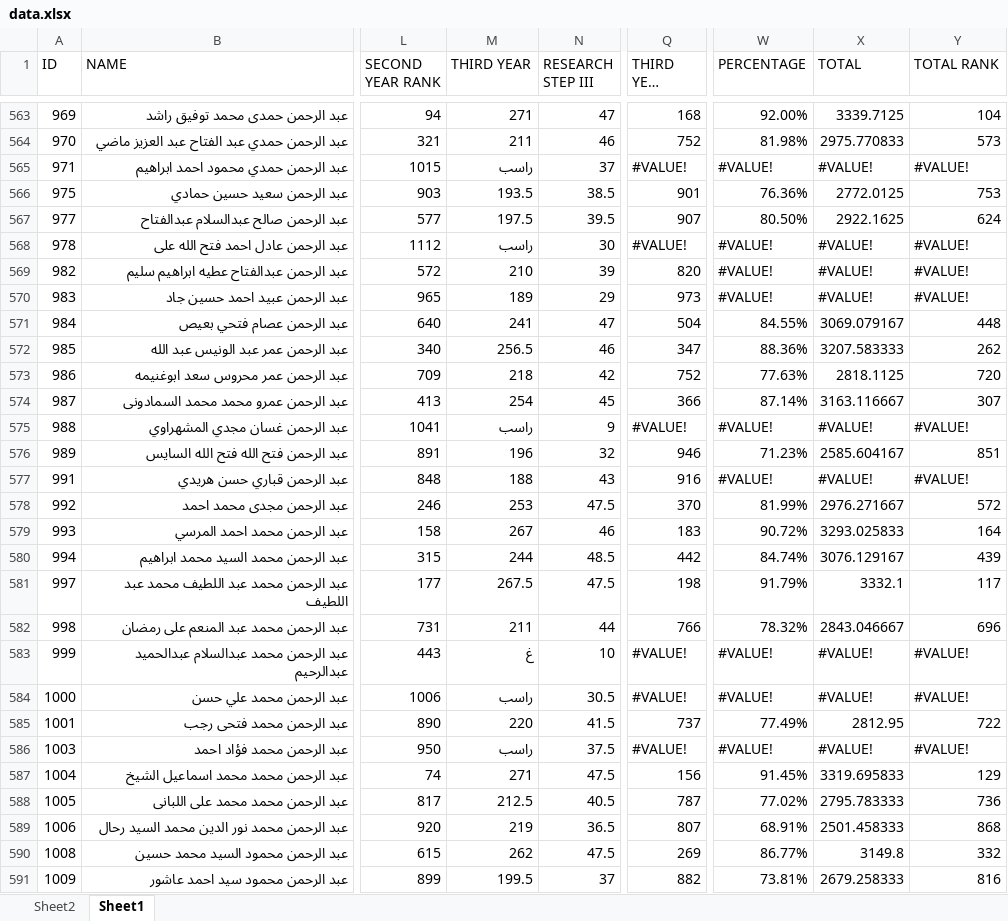
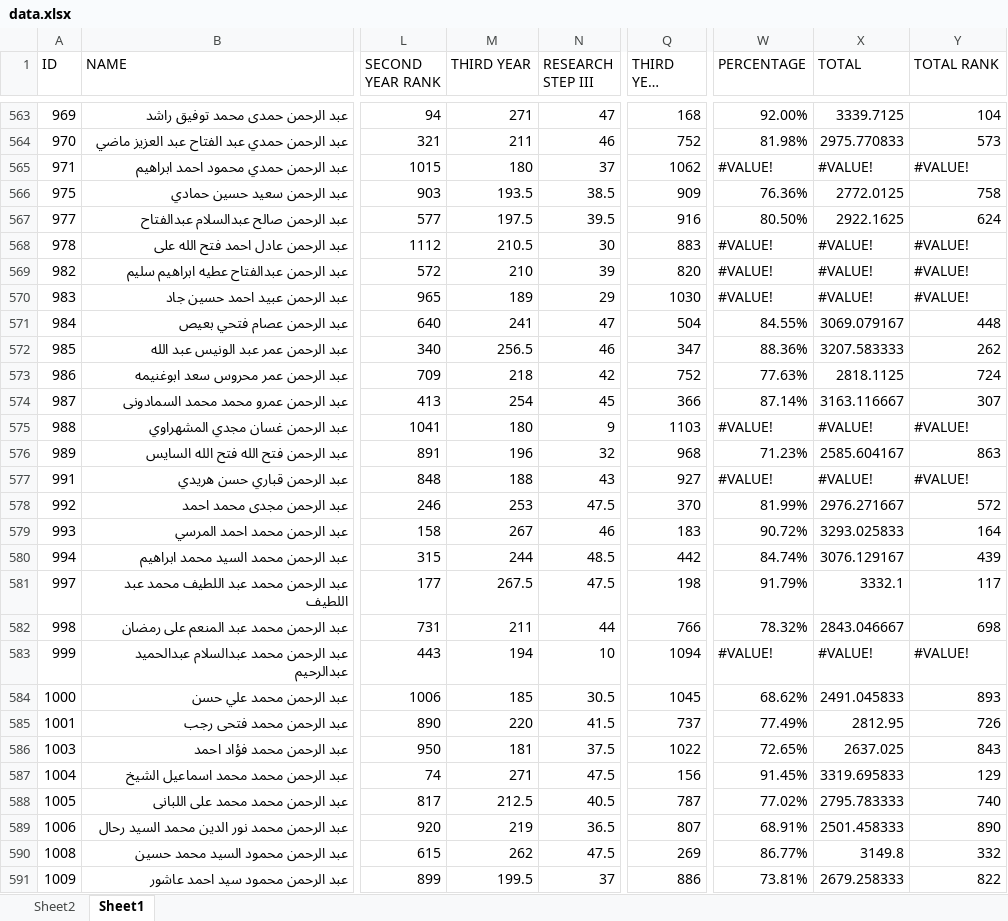
Before and after one commit to Abdohamdy6/project, an Excel workbook: data.xlsx, sheet Sheet1, drawn as a sheet; only a part is shown, gaps mark what is left out; long unchanged cells end in …; values as stored, in another font and other column widths than the file's, no cell formats; the diff covers the shown part only; the diff names each change by its address in the sheet, - before the commit and + after, or states it on an @@ line.

```diff
--- a/data.xlsx (sheet Sheet1)
+++ b/data.xlsx (sheet Sheet1)
-M565 (THIRD YEAR): راسب
+M565 (THIRD YEAR): 180
-Q565 (THIRD YEAR RANK): #VALUE!
+Q565 (THIRD YEAR RANK): 1062
-Q566 (THIRD YEAR RANK): 901
+Q566 (THIRD YEAR RANK): 909
-Y566 (TOTAL RANK): 753
+Y566 (TOTAL RANK): 758
-Q567 (THIRD YEAR RANK): 907
+Q567 (THIRD YEAR RANK): 916
-M568 (THIRD YEAR): راسب
+M568 (THIRD YEAR): 210.5
-Q568 (THIRD YEAR RANK): #VALUE!
+Q568 (THIRD YEAR RANK): 883
-Q570 (THIRD YEAR RANK): 973
+Q570 (THIRD YEAR RANK): 1030
-Y573 (TOTAL RANK): 720
+Y573 (TOTAL RANK): 724
-M575 (THIRD YEAR): راسب
+M575 (THIRD YEAR): 180
-Q575 (THIRD YEAR RANK): #VALUE!
+Q575 (THIRD YEAR RANK): 1103
-Q576 (THIRD YEAR RANK): 946
+Q576 (THIRD YEAR RANK): 968
-Y576 (TOTAL RANK): 851
+Y576 (TOTAL RANK): 863
-Q577 (THIRD YEAR RANK): 916
+Q577 (THIRD YEAR RANK): 927
-Y582 (TOTAL RANK): 696
+Y582 (TOTAL RANK): 698
-M583 (THIRD YEAR): غ
+M583 (THIRD YEAR): 194
-Q583 (THIRD YEAR RANK): #VALUE!
+Q583 (THIRD YEAR RANK): 1094
-M584 (THIRD YEAR): راسب
+M584 (THIRD YEAR): 185
-Q584 (THIRD YEAR RANK): #VALUE!
+Q584 (THIRD YEAR RANK): 1045
-W584 (PERCENTAGE): #VALUE!
+W584 (PERCENTAGE): 68.62%
-X584 (TOTAL): #VALUE!
+X584 (TOTAL): 2491.045833
-Y584 (TOTAL RANK): #VALUE!
+Y584 (TOTAL RANK): 893
-Y585 (TOTAL RANK): 722
+Y585 (TOTAL RANK): 726
-M586 (THIRD YEAR): راسب
+M586 (THIRD YEAR): 181
-Q586 (THIRD YEAR RANK): #VALUE!
+Q586 (THIRD YEAR RANK): 1022
-W586 (PERCENTAGE): #VALUE!
+W586 (PERCENTAGE): 72.65%
-X586 (TOTAL): #VALUE!
+X586 (TOTAL): 2637.025
-Y586 (TOTAL RANK): #VALUE!
+Y586 (TOTAL RANK): 843
-Y588 (TOTAL RANK): 736
+Y588 (TOTAL RANK): 740
-Y589 (TOTAL RANK): 868
+Y589 (TOTAL RANK): 890
-Q591 (THIRD YEAR RANK): 882
+Q591 (THIRD YEAR RANK): 886
-Y591 (TOTAL RANK): 816
+Y591 (TOTAL RANK): 822
```
Also changed, not shown: 674 edited cells elsewhere in this sheet, sheet Sheet2, cell formats.
